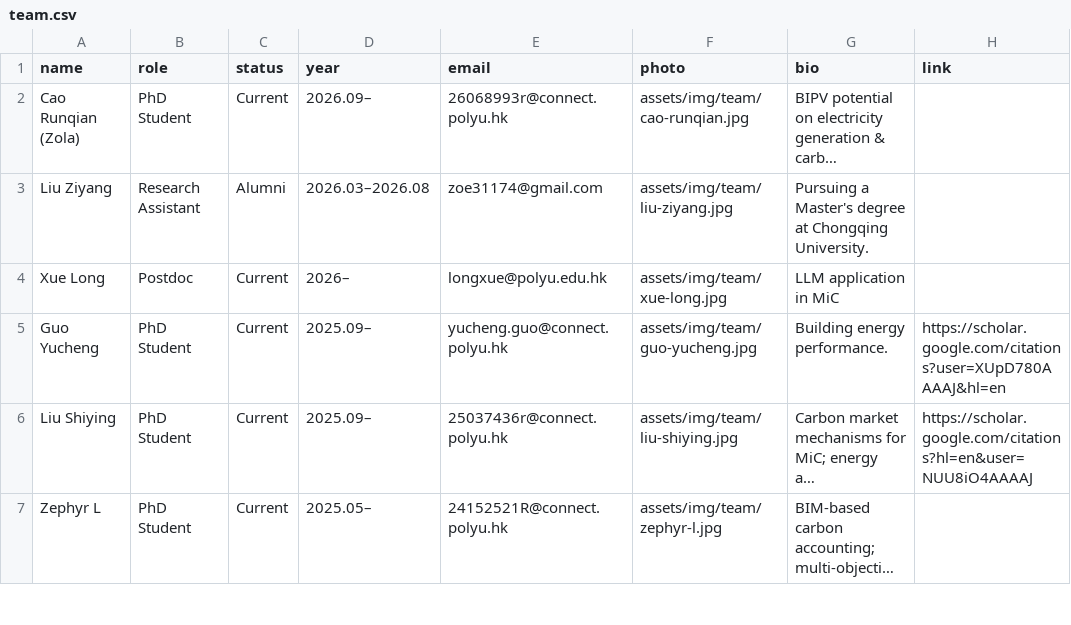
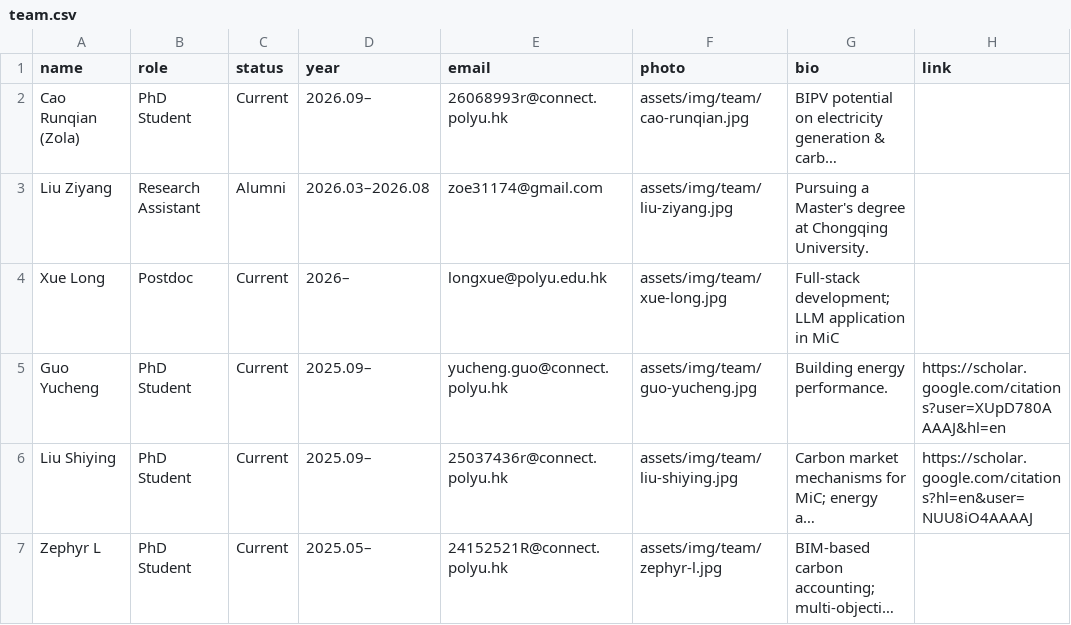
Before and after one commit to EricXue92/teng-web, a CSV file: data/team.csv, drawn as a sheet; only a part is shown; long unchanged cells end in …; the diff names each change by its address in the sheet, - before the commit and + after, or states it on an @@ line.

```diff
--- a/data/team.csv
+++ b/data/team.csv
-G4 (bio): LLM application in MiC
+G4 (bio): Full-stack development; LLM application in MiC
```
